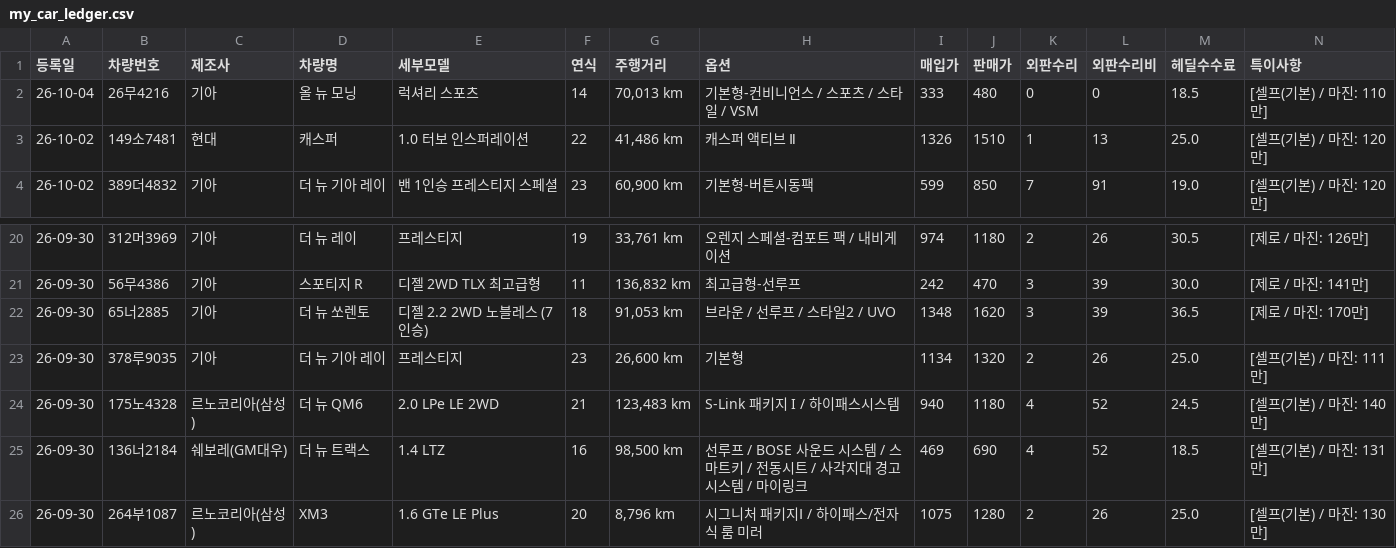
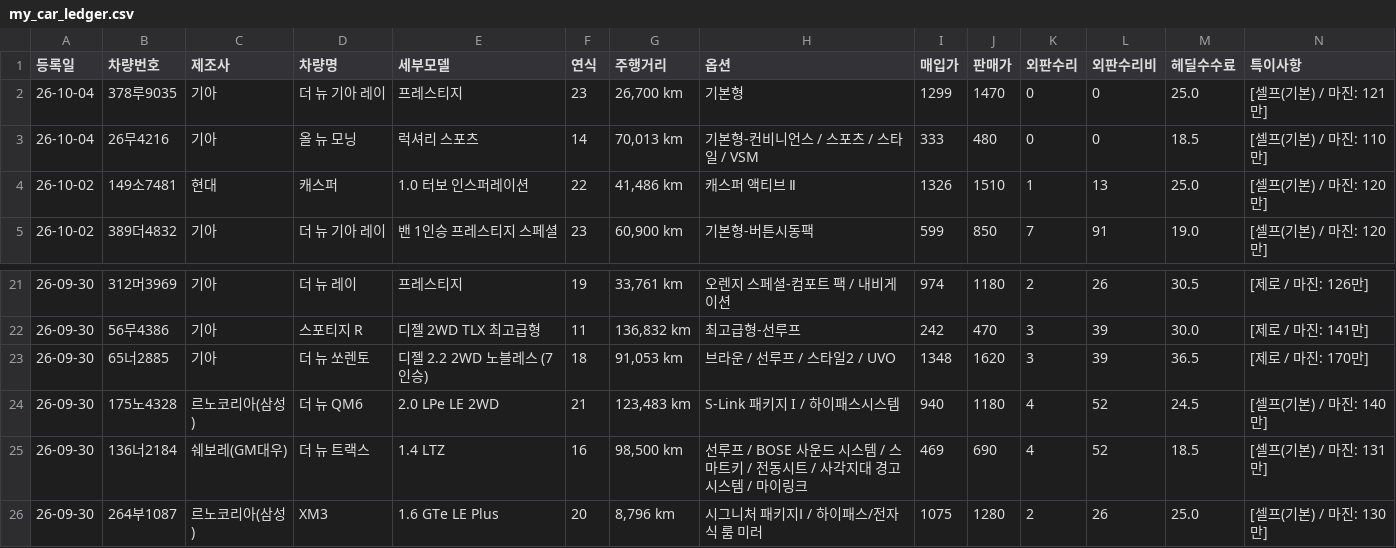
Before and after one commit to car6154/-, a CSV file: my_car_ledger.csv, drawn as a sheet; only a part is shown, gaps mark what is left out; removed rows and columns are numbered as before the commit, all else as after; rows hold the shown columns only; the diff names each change by its address in the sheet, - before the commit and + after, or states it on an @@ line.

Commit message:
auto: save ledger for 378루9035

```diff
--- a/my_car_ledger.csv
+++ b/my_car_ledger.csv
+row 2: 26-10-04 | 378루9035 | 기아 | 더 뉴 기아 레이 | 프레스티지 | 23 | 26,700 km | 기본형 | 1299 | 1470 | 0 | 0 | 25.0 | [셀프(기본) / 마진: 121만]
-row 23: 26-09-30 | 378루9035 | 기아 | 더 뉴 기아 레이 | 프레스티지 | 23 | 26,600 km | 기본형 | 1134 | 1320 | 2 | 26 | 25.0 | [셀프(기본) / 마진: 111만]
```
Also changed, not shown: 2 other files.
